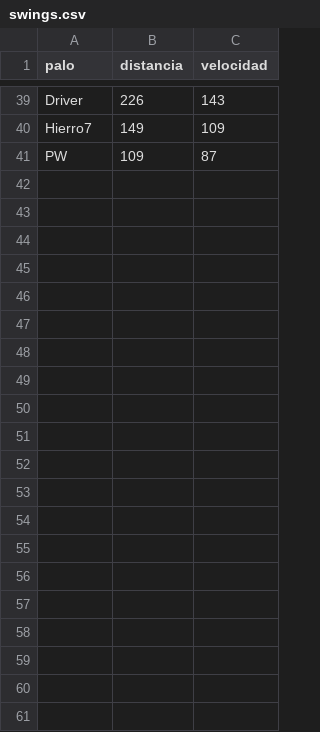
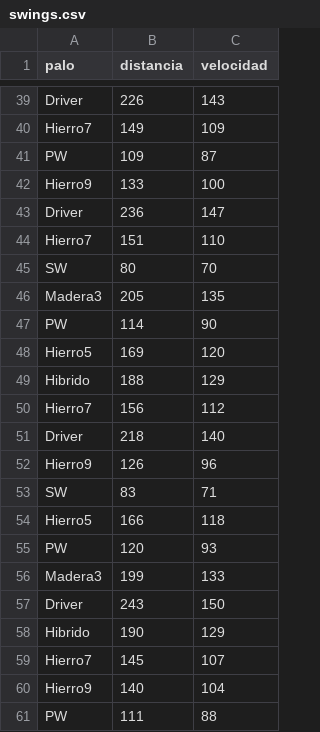
Before and after one commit to sebasagua1/tc1031-proyecto-golf, a CSV file: swings.csv, drawn as a sheet; only a part is shown, gaps mark what is left out; the diff names each change by its address in the sheet, - before the commit and + after, or states it on an @@ line.

Commit message:
Avance 3: guardar en swings.csv, arbol para recomendar palo y analisis completo

```diff
--- a/swings.csv
+++ b/swings.csv
+row 42: Hierro9 | 133 | 100
+row 43: Driver | 236 | 147
+row 44: Hierro7 | 151 | 110
+row 45: SW | 80 | 70
+row 46: Madera3 | 205 | 135
+row 47: PW | 114 | 90
+row 48: Hierro5 | 169 | 120
+row 49: Hibrido | 188 | 129
+row 50: Hierro7 | 156 | 112
+row 51: Driver | 218 | 140
+row 52: Hierro9 | 126 | 96
+row 53: SW | 83 | 71
+row 54: Hierro5 | 166 | 118
+row 55: PW | 120 | 93
+row 56: Madera3 | 199 | 133
+row 57: Driver | 243 | 150
+row 58: Hibrido | 190 | 129
+row 59: Hierro7 | 145 | 107
+row 60: Hierro9 | 140 | 104
+row 61: PW | 111 | 88
```
Also changed, not shown: 5 other files.
